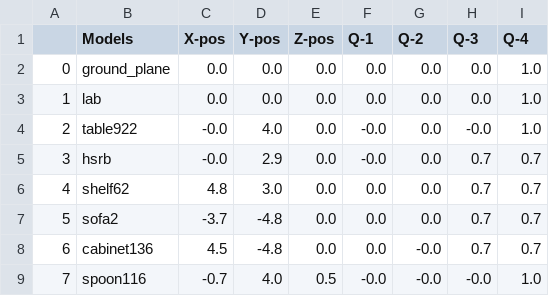
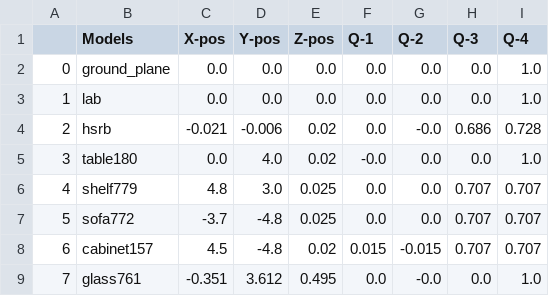
Before and after one commit to SOHAIL1996/Automatic_Test_Generation_For_Robot_Self_Examination, a CSV file: src/logger/logs/nav_end_logs.csv, drawn as a sheet; only a part is shown; the diff covers the shown part only.

```diff
--- a/src/logger/logs/nav_end_logs.csv
+++ b/src/logger/logs/nav_end_logs.csv
@@ -3,7 +3,7 @@
 1,lab,0.0,0.0,0.0,0.0,0.0,0.0,1.0
-2,table922,-0.0,4.0,0.0,-0.0,0.0,-0.0,1.0
-3,hsrb,-0.0,2.9,0.0,-0.0,0.0,0.7,0.7
-4,shelf62,4.8,3.0,0.0,0.0,0.0,0.7,0.7
-5,sofa2,-3.7,-4.8,0.0,0.0,0.0,0.7,0.7
-6,cabinet136,4.5,-4.8,0.0,0.0,-0.0,0.7,0.7
-7,spoon116,-0.7,4.0,0.5,-0.0,-0.0,-0.0,1.0
+2,hsrb,-0.021,-0.006,0.02,0.0,-0.0,0.686,0.728
+3,table180,0.0,4.0,0.02,-0.0,0.0,0.0,1.0
+4,shelf779,4.8,3.0,0.025,0.0,0.0,0.707,0.707
+5,sofa772,-3.7,-4.8,0.025,0.0,0.0,0.707,0.707
+6,cabinet157,4.5,-4.8,0.02,0.015,-0.015,0.707,0.707
+7,glass761,-0.351,3.612,0.495,0.0,-0.0,0.0,1.0
```
Also changed, not shown: 46 edited cells elsewhere in this file, src/logger/logs/start_up_logs.csv, 29 other files.
